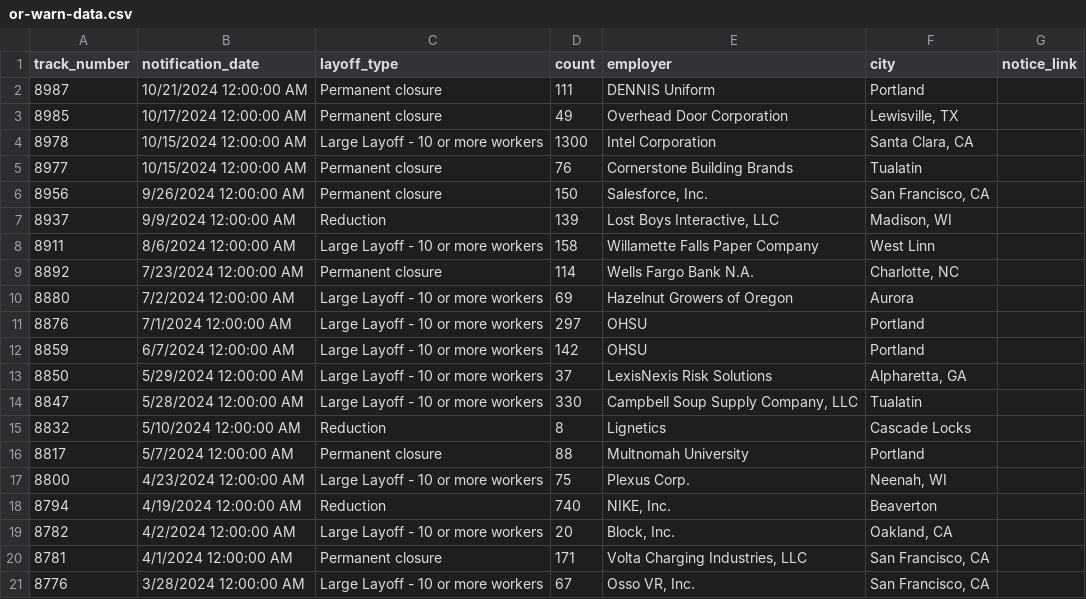
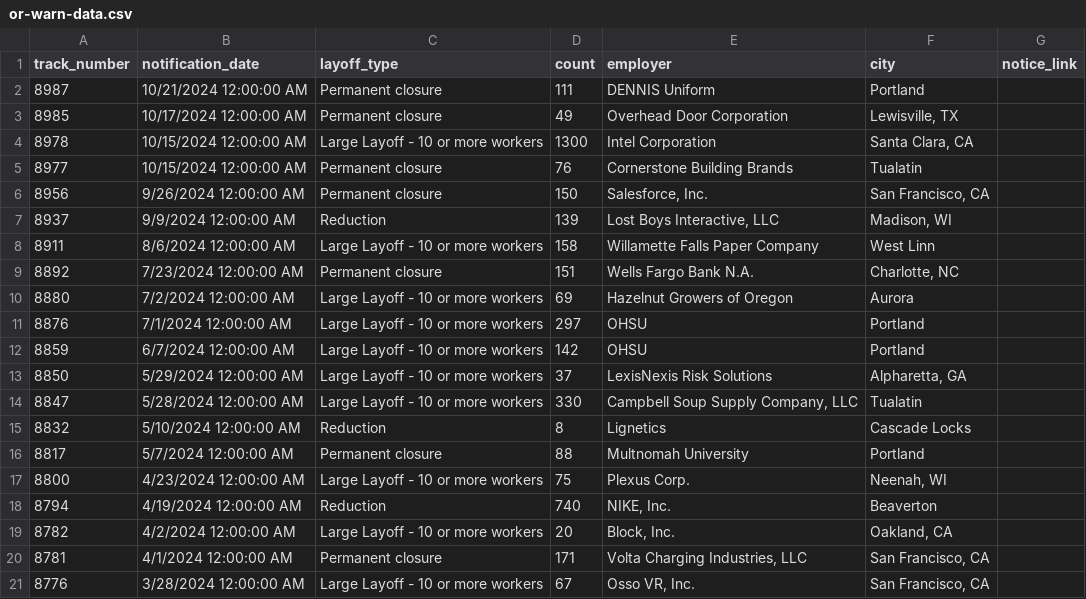
Before and after one commit to deleonkr/oregon-warn-list, a CSV file: or-warn-data.csv, drawn as a sheet.

```diff
--- a/or-warn-data.csv
+++ b/or-warn-data.csv
@@ -8,3 +8,3 @@ track_number,notification_date,layoff_type,count,employer,city,notice_link
 8911,8/6/2024 12:00:00 AM,Large Layoff - 10 or more workers,158,Willamette Falls Paper Company,West Linn,
-8892,7/23/2024 12:00:00 AM,Permanent closure,114,Wells Fargo Bank N.A.,"Charlotte, NC",
+8892,7/23/2024 12:00:00 AM,Permanent closure,151,Wells Fargo Bank N.A.,"Charlotte, NC",
 8880,7/2/2024 12:00:00 AM,Large Layoff - 10 or more workers,69,Hazelnut Growers of Oregon,Aurora,
```
